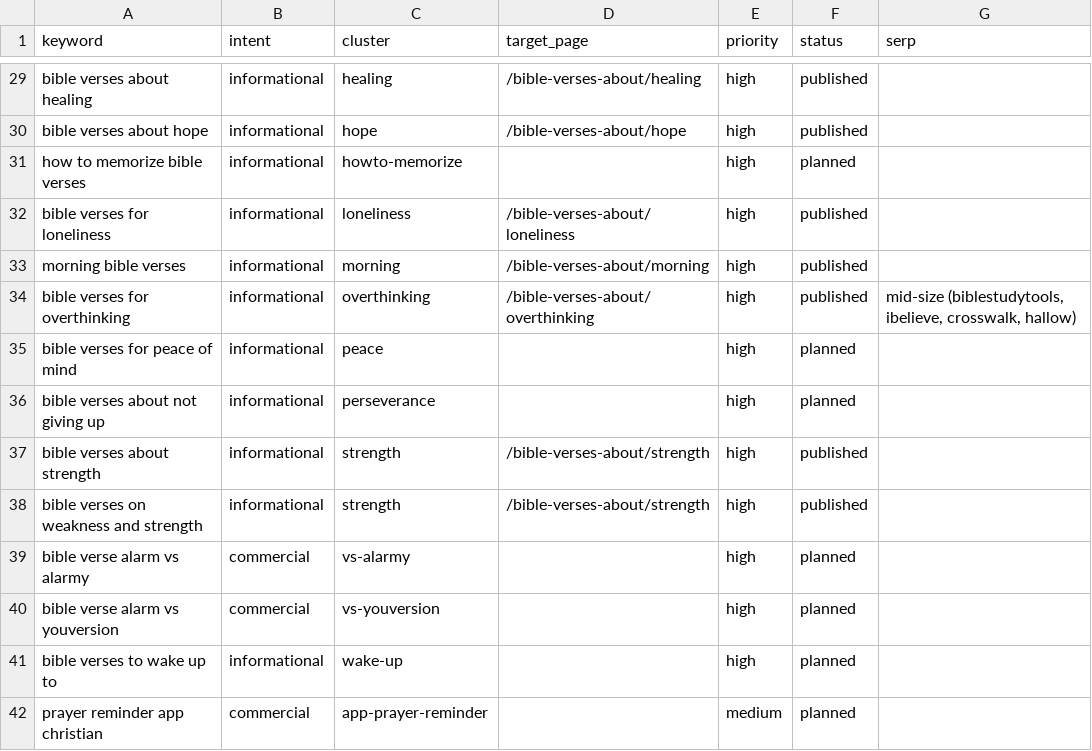
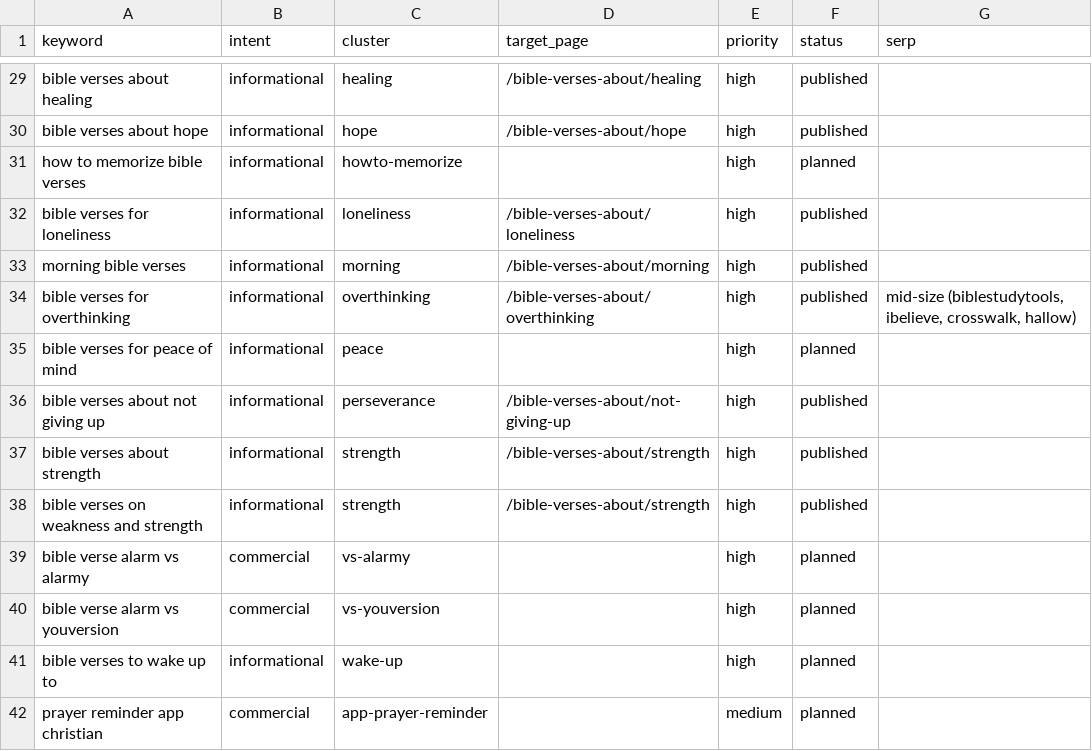
Before and after one commit to whoiskenneth-beep/bibleversealarm-site, a CSV file: seo/keywords/en.csv, drawn as a sheet; only a part is shown, gaps mark what is left out.

```diff
--- a/seo/keywords/en.csv
+++ b/seo/keywords/en.csv
@@ -35,3 +35,3 @@ bible verses for overthinking,informational,overthinking,/bible-verses-about/ove
 bible verses for peace of mind,informational,peace,,high,planned,
-bible verses about not giving up,informational,perseverance,,high,planned,
+bible verses about not giving up,informational,perseverance,/bible-verses-about/not-giving-up,high,published,
 bible verses about strength,informational,strength,/bible-verses-about/strength,high,published,
```
Also changed, not shown: seo/keywords/es.csv, 9 other files.
